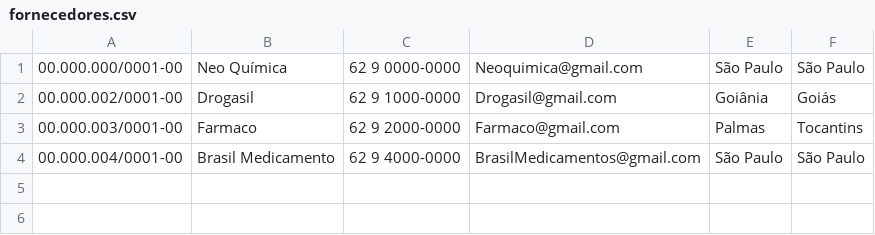
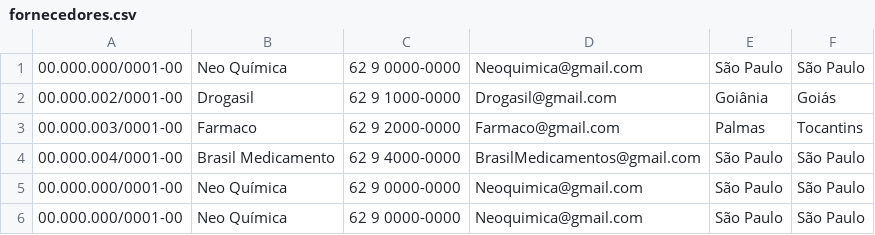
Before and after one commit to Kohler777/Farmacia, a CSV file: fornecedores.csv, drawn as a sheet.

```diff
--- a/fornecedores.csv
+++ b/fornecedores.csv
@@ -4 +4,3 @@
 00.000.004/0001-00;Brasil Medicamento;62 9 4000-0000;BrasilMedicamentos@gmail.com;São Paulo;São Paulo
+00.000.000/0001-00;Neo Química;62 9 0000-0000;Neoquimica@gmail.com;São Paulo;São Paulo
+00.000.000/0001-00;Neo Química;62 9 0000-0000;Neoquimica@gmail.com;São Paulo;São Paulo
```
Also changed, not shown: medicamentos.csv, 1 other file.
